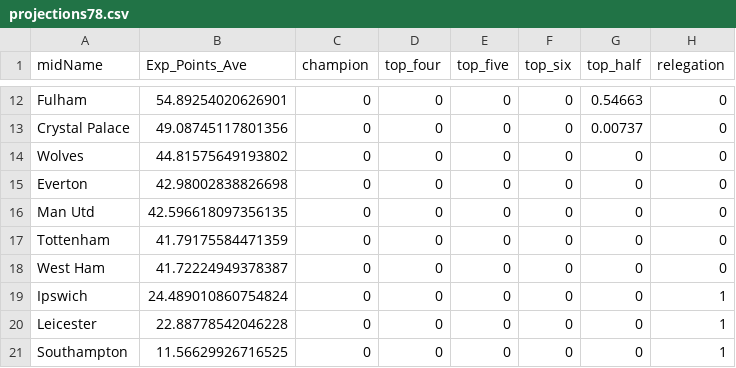
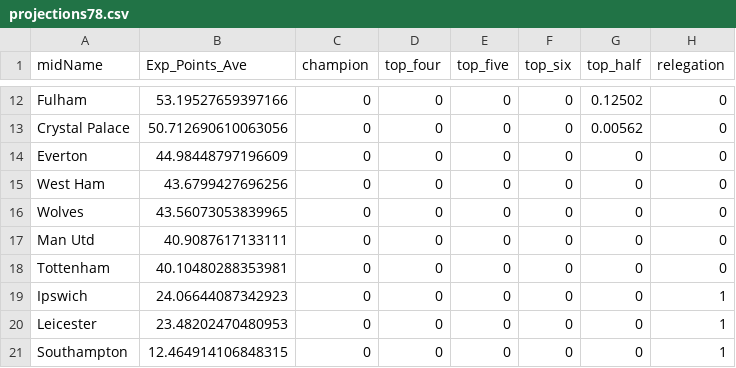
Before and after one commit to p0bs/PL-scan, a CSV file: projections78.csv, drawn as a sheet; only a part is shown, gaps mark what is left out; removed rows and columns are numbered as before the commit, all else as after; the diff covers the shown part only; the diff names each change by its address in the sheet, - before the commit and + after, or states it on an @@ line.

```diff
--- a/projections78.csv
+++ b/projections78.csv
-B12 (Exp_Points_Ave): 54.89254020626901
+B12 (Exp_Points_Ave): 53.19527659397166
-G12 (top_half): 0.54663
+G12 (top_half): 0.12502
-B13 (Exp_Points_Ave): 49.08745117801356
+B13 (Exp_Points_Ave): 50.712690610063056
-G13 (top_half): 0.00737
+G13 (top_half): 0.00562
-row 14: Wolves | 44.81575649193802 | 0 | 0 | 0 | 0 | 0 | 0
-B14 (Exp_Points_Ave): 42.98002838826698
+B14 (Exp_Points_Ave): 44.98448797196609
+row 15: West Ham | 43.6799427696256 | 0 | 0 | 0 | 0 | 0 | 0
+row 16: Wolves | 43.56073053839965 | 0 | 0 | 0 | 0 | 0 | 0
-B17 (Exp_Points_Ave): 42.596618097356135
+B17 (Exp_Points_Ave): 40.9087617133111
-B18 (Exp_Points_Ave): 41.79175584471359
+B18 (Exp_Points_Ave): 40.10480288353981
-row 18: West Ham | 41.72224949378387 | 0 | 0 | 0 | 0 | 0 | 0
-B19 (Exp_Points_Ave): 24.489010860754824
+B19 (Exp_Points_Ave): 24.06644087342923
-B20 (Exp_Points_Ave): 22.88778542046228
+B20 (Exp_Points_Ave): 23.48202470480953
-B21 (Exp_Points_Ave): 11.56629926716525
+B21 (Exp_Points_Ave): 12.464914106848315
```
Also changed, not shown: 2 added rows, 2 removed rows and 28 edited cells elsewhere in this file, log.csv, projections19.csv, 3 other files.
